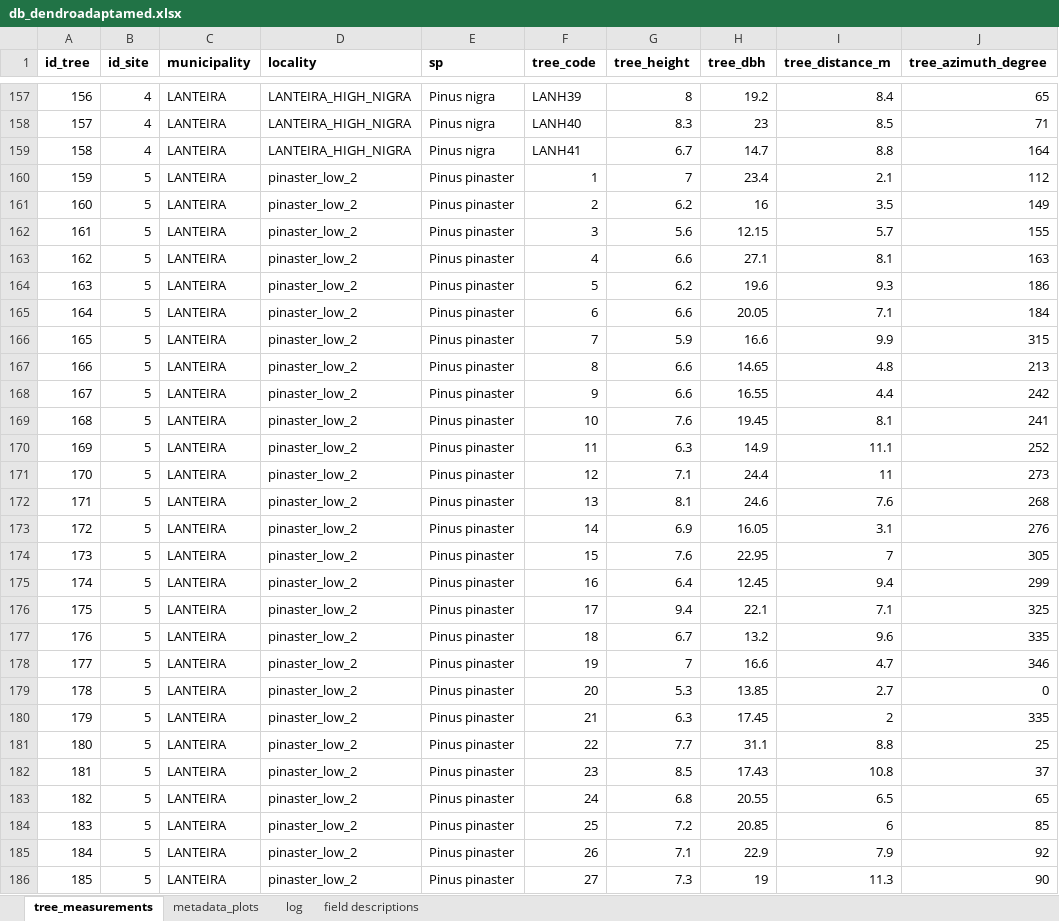
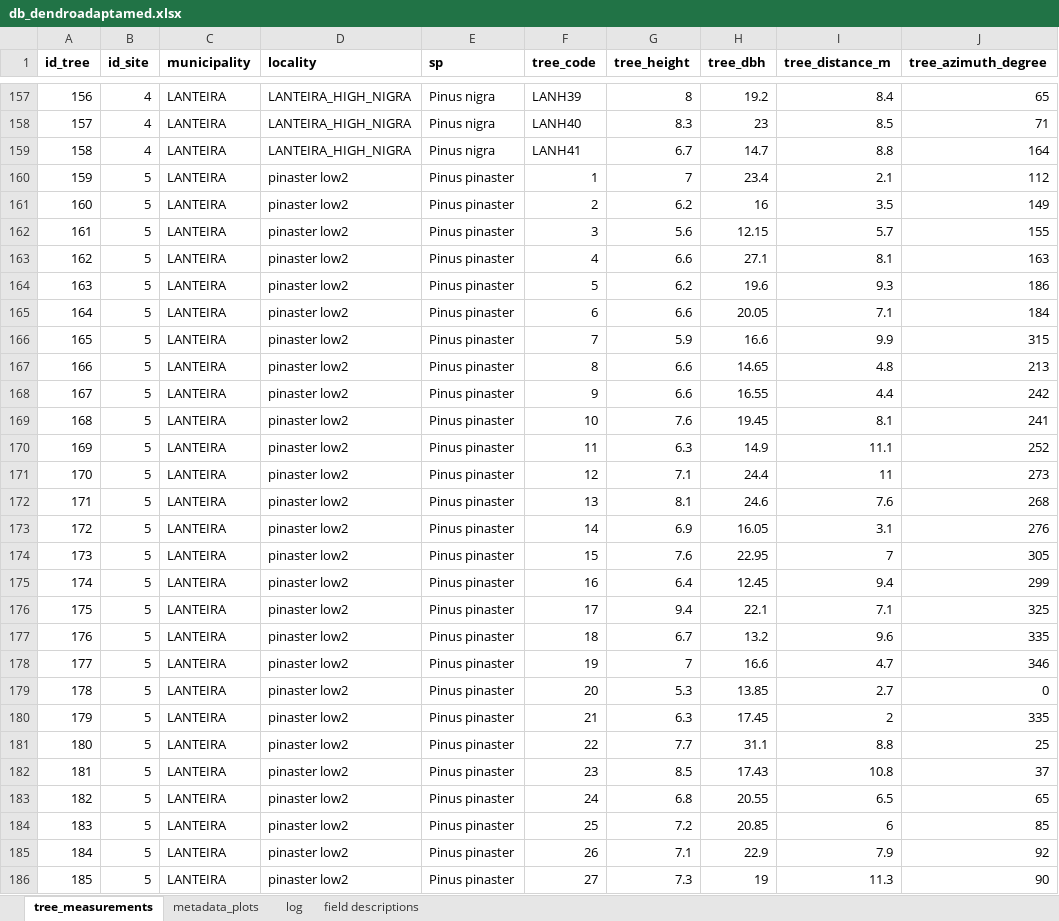
Before and after one commit to ajpelu/adaptamed_dendroanalysis, an Excel workbook: data/db_dendroadaptamed.xlsx, sheet tree_measurements, drawn as a sheet; only a part is shown, gaps mark what is left out; values as stored, in another font and other column widths than the file's, no borders; the diff covers the shown part only; the diff names each change by its address in the sheet, - before the commit and + after, or states it on an @@ line.

```diff
--- a/data/db_dendroadaptamed.xlsx (sheet tree_measurements)
+++ b/data/db_dendroadaptamed.xlsx (sheet tree_measurements)
-D160:D186 (locality): pinaster_low_2
+D160:D186 (locality): pinaster low2
```
Also changed, not shown: 133 edited cells elsewhere in this sheet, sheet metadata_plots, sheet log, 11 other files.
